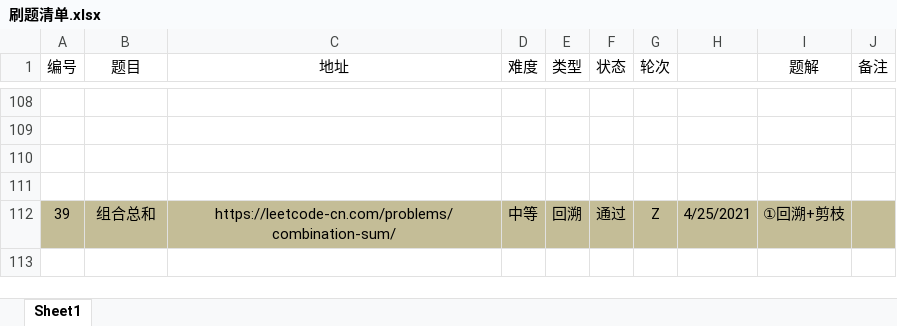
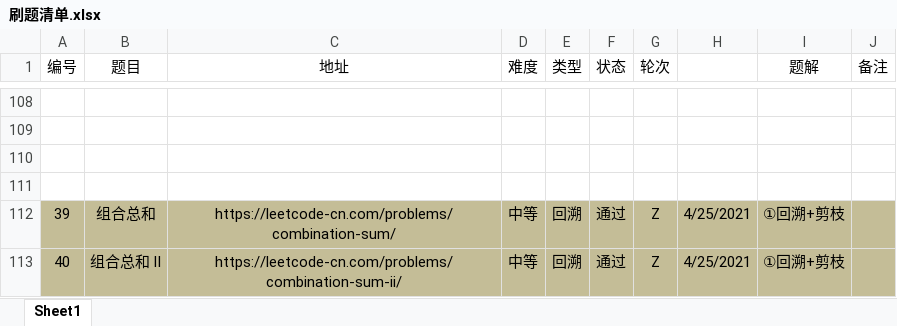
Before and after one commit to moonspiritacm/Leetcode-Java, an Excel workbook: notes/刷题清单.xlsx, sheet Sheet1, drawn as a sheet; only a part is shown, gaps mark what is left out; values as stored, in another font and other column widths than the file's, no borders; the diff names each change by its address in the sheet, - before the commit and + after, or states it on an @@ line.

Commit message:
Problem 0040 RZ

```diff
--- a/notes/刷题清单.xlsx (sheet Sheet1)
+++ b/notes/刷题清单.xlsx (sheet Sheet1)
+row 113: 40 | 组合总和 II | https://leetcode-cn.com/problems/combination-sum-ii/ | 中等 | 回溯 | 通过 | Z | 4/25/2021 | ①回溯+剪枝
```
Also changed, not shown: 1 other file.
